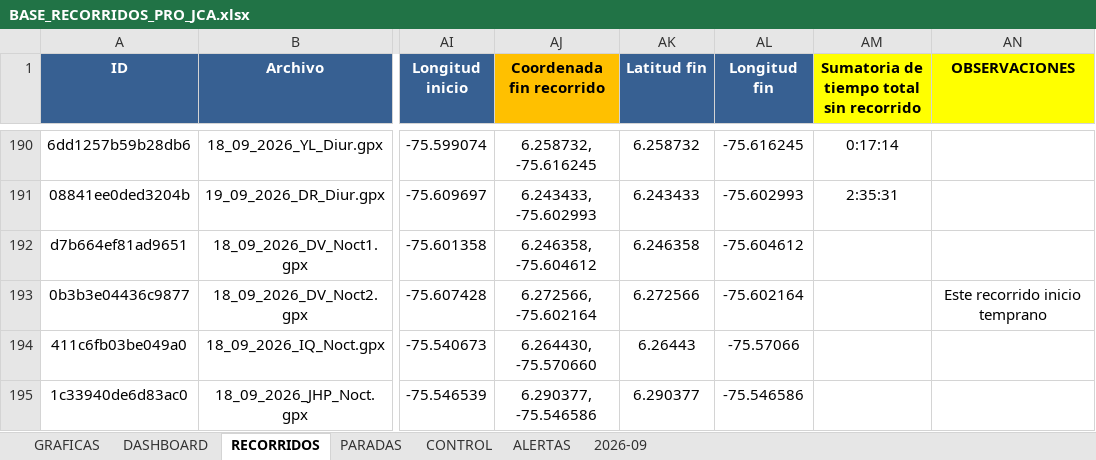
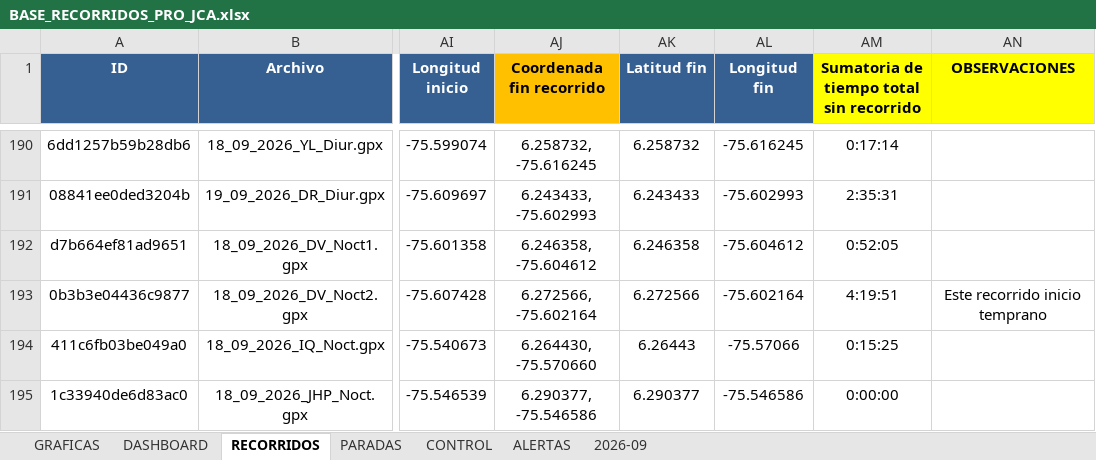
Before and after one commit to juanvelnec-interventoria/SISTEMA-PRO-V2-6-7-WEB, an Excel workbook: BASE_RECORRIDOS_PRO_JCA.xlsx, sheet RECORRIDOS, drawn as a sheet; only a part is shown, gaps mark what is left out; values as stored, in another font and other column widths than the file's, no borders; conditional formats and table styles not drawn; the diff covers the shown part only; the diff names each change by its address in the sheet, - before the commit and + after, or states it on an @@ line.

```diff
--- a/BASE_RECORRIDOS_PRO_JCA.xlsx (sheet RECORRIDOS)
+++ b/BASE_RECORRIDOS_PRO_JCA.xlsx (sheet RECORRIDOS)
-AM192: (empty)
+AM192: 0:52:05
-AM193: (empty)
+AM193: 4:19:51
-AM194: (empty)
+AM194: 0:15:25
-AM195: (empty)
+AM195: 0:00:00
```
Also changed, not shown: 9 added rows and 3 edited cells elsewhere in this sheet, 1 other file.
